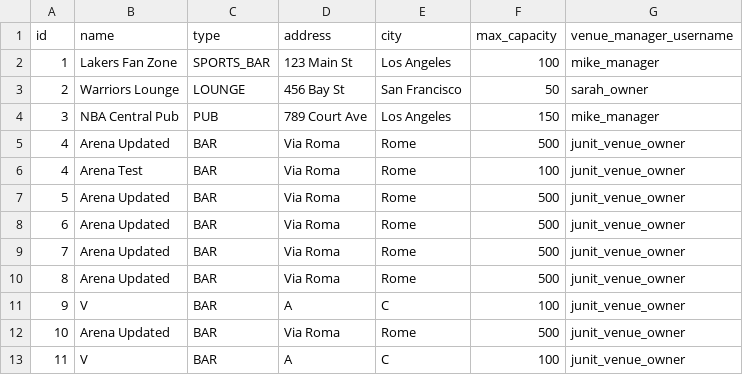
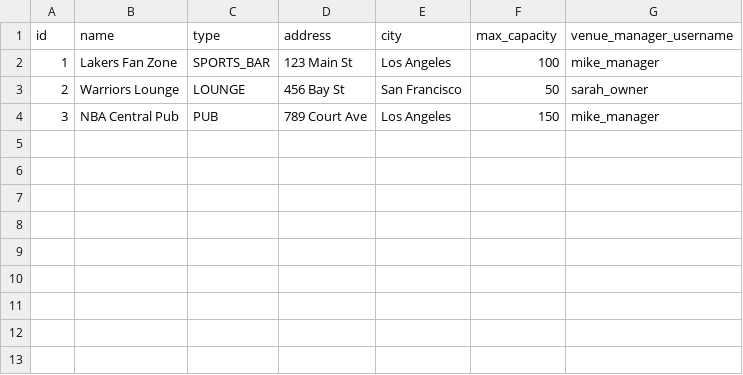
Before and after one commit to EliaCinti/HoopHub, a CSV file: db/csv/venues.csv, drawn as a sheet; the diff names each change by its address in the sheet, - before the commit and + after, or states it on an @@ line.

```diff
--- a/db/csv/venues.csv
+++ b/db/csv/venues.csv
-row 5: 4 | Arena Updated | BAR | Via Roma | Rome | 500 | junit_venue_owner
-row 6: 4 | Arena Test | BAR | Via Roma | Rome | 100 | junit_venue_owner
-row 7: 5 | Arena Updated | BAR | Via Roma | Rome | 500 | junit_venue_owner
-row 8: 6 | Arena Updated | BAR | Via Roma | Rome | 500 | junit_venue_owner
-row 9: 7 | Arena Updated | BAR | Via Roma | Rome | 500 | junit_venue_owner
-row 10: 8 | Arena Updated | BAR | Via Roma | Rome | 500 | junit_venue_owner
-row 11: 9 | V | BAR | A | C | 100 | junit_venue_owner
-row 12: 10 | Arena Updated | BAR | Via Roma | Rome | 500 | junit_venue_owner
-row 13: 11 | V | BAR | A | C | 100 | junit_venue_owner
```
Also changed, not shown: db/csv/bookings.csv, db/csv/users.csv, 12 other files.
